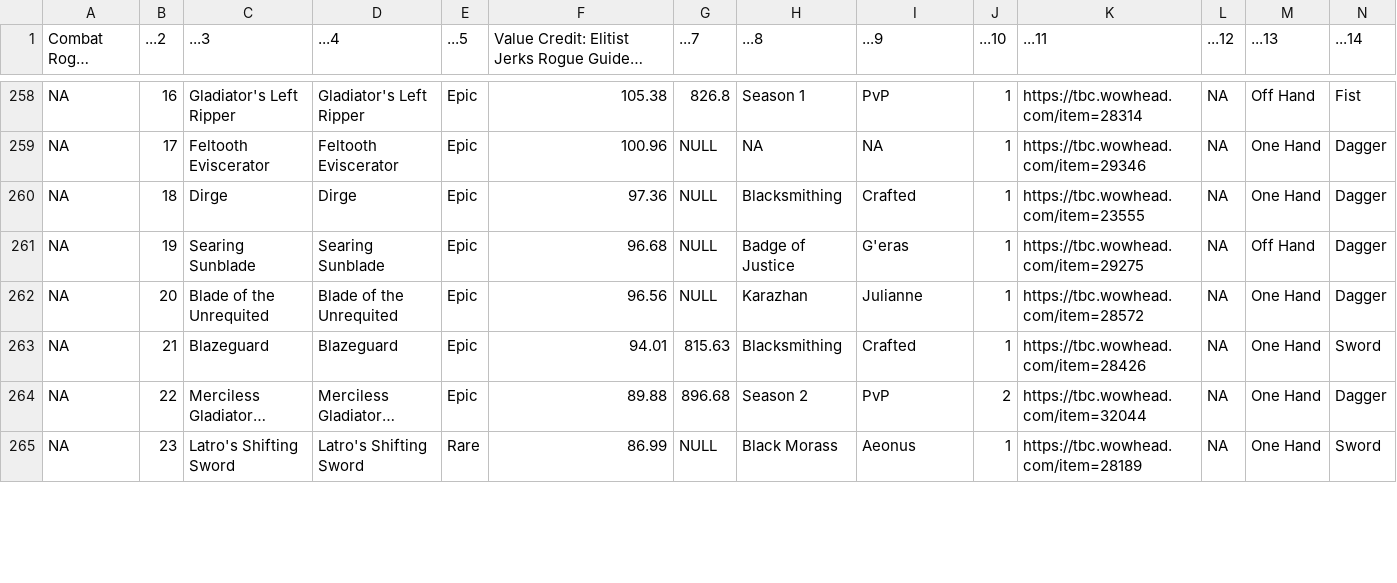
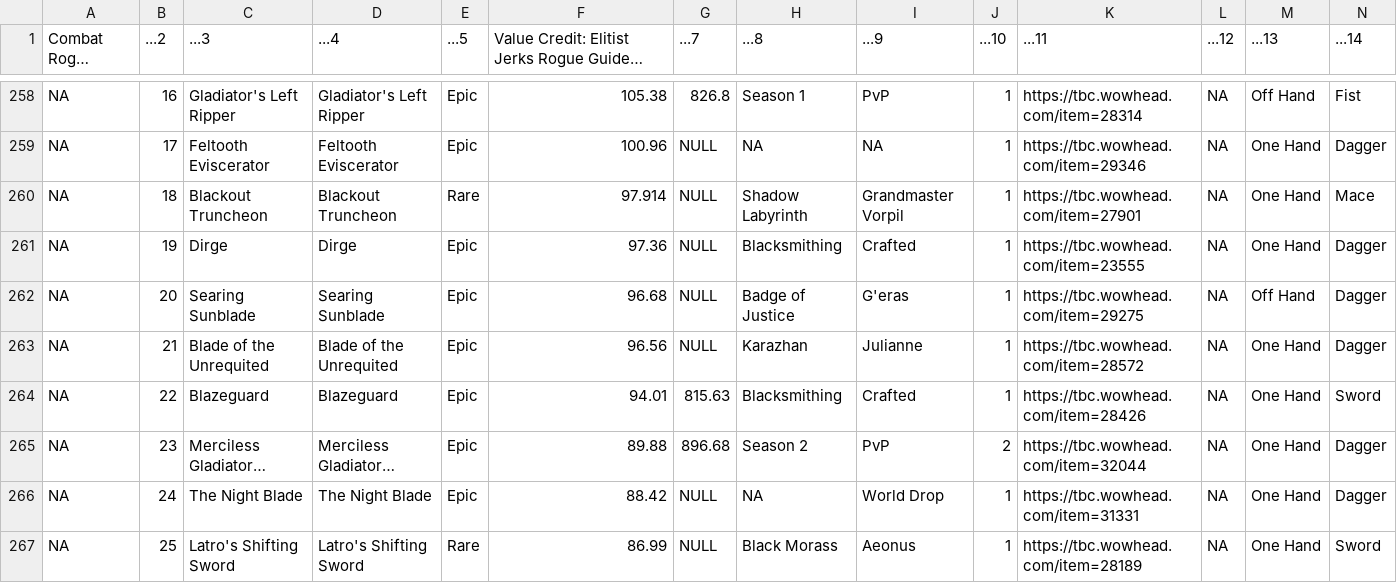
Before and after one commit to amoeba/wowclassicbis, a CSV file: Rog.csv, drawn as a sheet; only a part is shown, gaps mark what is left out; long unchanged cells end in …; addresses are those after the commit; rows hold the shown columns only; the diff covers the shown part only; the diff names each change by its address in the sheet, - before the commit and + after, or states it on an @@ line.

```diff
--- a/Rog.csv
+++ b/Rog.csv
+row 260: NA | 18 | Blackout Truncheon | Blackout Truncheon | Rare | 97.914 | NULL | Shadow Labyrinth | Grandmaster Vorpil | 1 | https://tbc.wowhead.com/item=27901 | NA | One Hand | Mace
-B261 (...2): 18
+B261 (...2): 19
-B262 (...2): 19
+B262 (...2): 20
-B263 (...2): 20
+B263 (...2): 21
-B264 (...2): 21
+B264 (...2): 22
-B265 (...2): 22
+B265 (...2): 23
+row 266: NA | 24 | The Night Blade | The Night Blade | Epic | 88.42 | NULL | NA | World Drop | 1 | https://tbc.wowhead.com/item=31331 | NA | One Hand | Dagger
-B267 (...2): 23
+B267 (...2): 25
```
Also changed, not shown: 1 added row, 3 removed rows and 11 edited cells elsewhere in this file, BM.csv, Enh.csv, 5 other files.
